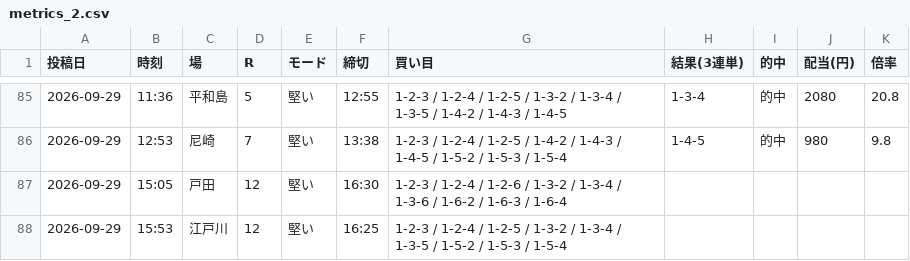
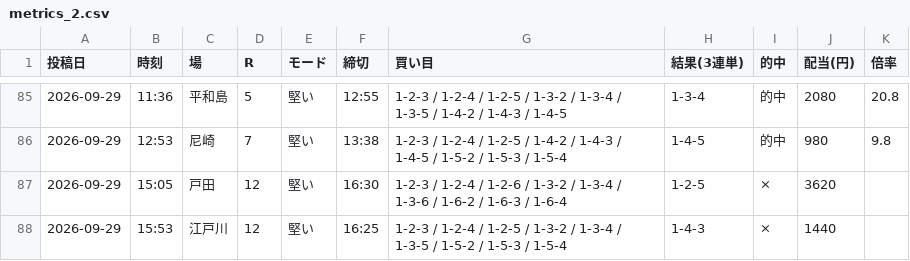
Before and after one commit to Growth37/kyotei-threads-bot, a CSV file: metrics_2.csv, drawn as a sheet; only a part is shown, gaps mark what is left out.

Commit message:
metrics: 2号の的中結果を更新

```diff
--- a/metrics_2.csv
+++ b/metrics_2.csv
@@ -86,3 +86,3 @@
 2026-09-29,12:53,尼崎,7,堅い,13:38,1-2-3 / 1-2-4 / 1-2-5 / 1-4-2 / 1-4-3 / 1-4-5 / 1-5-2 / 1-5-3 / 1-5-4,1-4-5,的中,980,9.8
-2026-09-29,15:05,戸田,12,堅い,16:30,1-2-3 / 1-2-4 / 1-2-6 / 1-3-2 / 1-3-4 / 1-3-6 / 1-6-2 / 1-6-3 / 1-6-4,,,,
-2026-09-29,15:53,江戸川,12,堅い,16:25,1-2-3 / 1-2-4 / 1-2-5 / 1-3-2 / 1-3-4 / 1-3-5 / 1-5-2 / 1-5-3 / 1-5-4,,,,
+2026-09-29,15:05,戸田,12,堅い,16:30,1-2-3 / 1-2-4 / 1-2-6 / 1-3-2 / 1-3-4 / 1-3-6 / 1-6-2 / 1-6-3 / 1-6-4,1-2-5,×,3620,
+2026-09-29,15:53,江戸川,12,堅い,16:25,1-2-3 / 1-2-4 / 1-2-5 / 1-3-2 / 1-3-4 / 1-3-5 / 1-5-2 / 1-5-3 / 1-5-4,1-4-3,×,1440,
```
Also changed, not shown: 1 other file.
